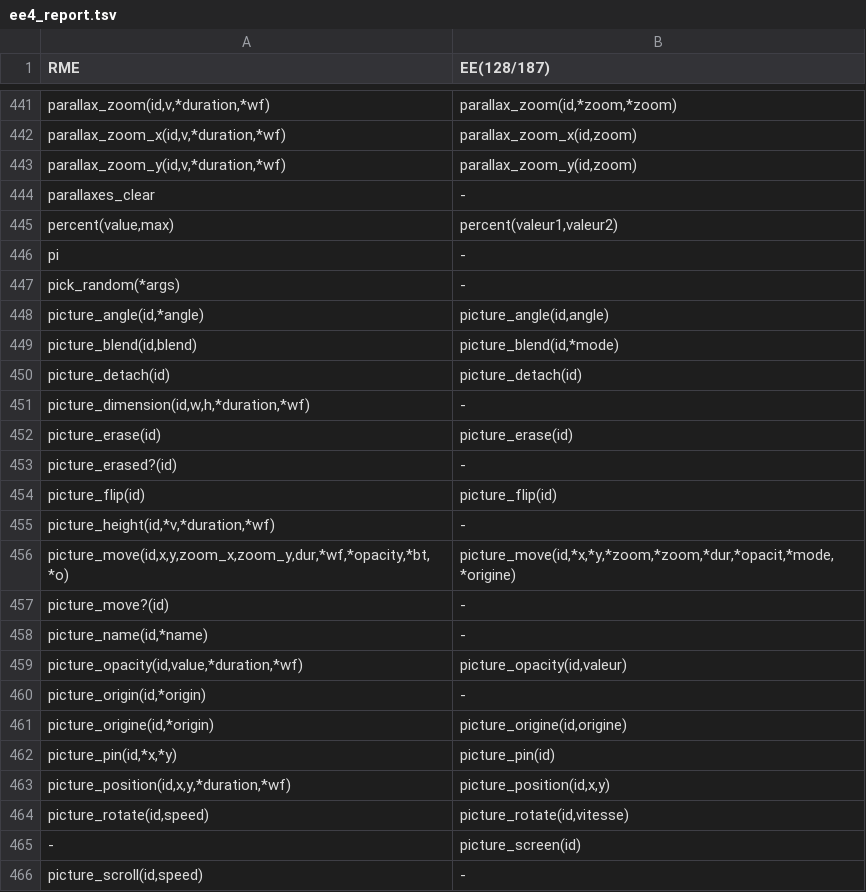
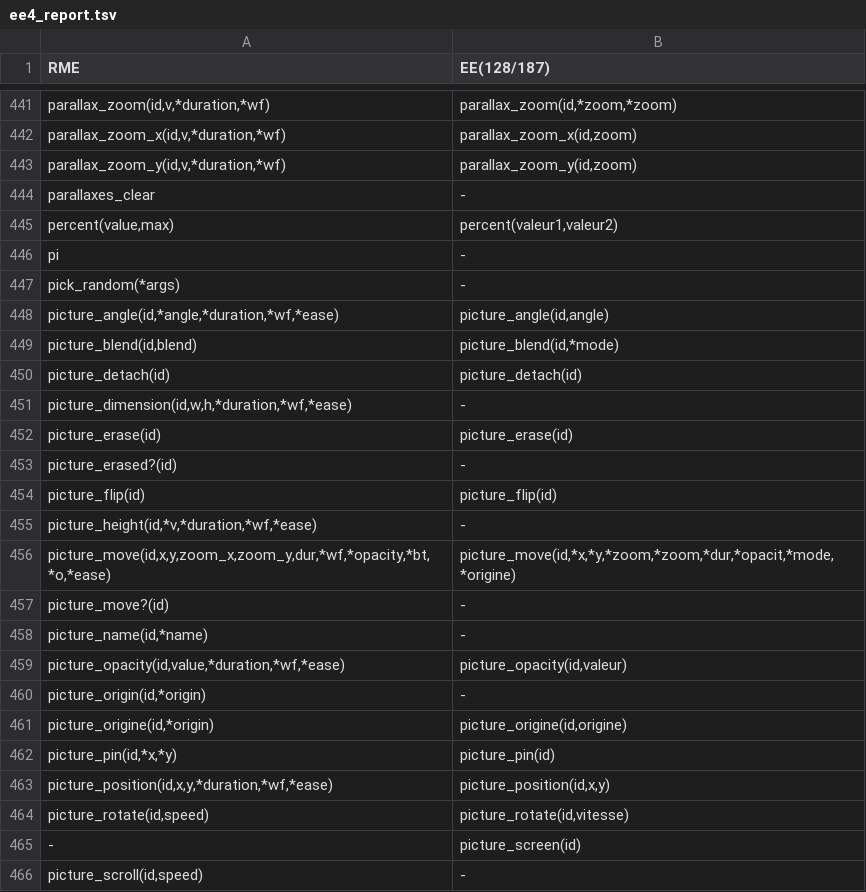
Before and after one commit to RMEx/RME, a TSV file: ee4_report.tsv, drawn as a sheet; only a part is shown, gaps mark what is left out; the diff covers the shown part only.

```diff
--- a/ee4_report.tsv
+++ b/ee4_report.tsv
@@ -447,6 +447,6 @@ pi	-
 pick_random(*args)	-
-picture_angle(id,*angle)	picture_angle(id,angle)
+picture_angle(id,*angle,*duration,*wf,*ease)	picture_angle(id,angle)
 picture_blend(id,blend)	picture_blend(id,*mode)
 picture_detach(id)	picture_detach(id)
-picture_dimension(id,w,h,*duration,*wf)	-
+picture_dimension(id,w,h,*duration,*wf,*ease)	-
 picture_erase(id)	picture_erase(id)
@@ -454,7 +454,7 @@ picture_erased?(id)	-
 picture_flip(id)	picture_flip(id)
-picture_height(id,*v,*duration,*wf)	-
-picture_move(id,x,y,zoom_x,zoom_y,dur,*wf,*opacity,*bt,*o)	picture_move(id,*x,*y,*zoom,*zoom,*dur,*opacit,*mode,*origine)
+picture_height(id,*v,*duration,*wf,*ease)	-
+picture_move(id,x,y,zoom_x,zoom_y,dur,*wf,*opacity,*bt,*o,*ease)	picture_move(id,*x,*y,*zoom,*zoom,*dur,*opacit,*mode,*origine)
 picture_move?(id)	-
 picture_name(id,*name)	-
-picture_opacity(id,value,*duration,*wf)	picture_opacity(id,valeur)
+picture_opacity(id,value,*duration,*wf,*ease)	picture_opacity(id,valeur)
 picture_origin(id,*origin)	-
@@ -462,3 +462,3 @@ picture_origine(id,*origin)	picture_origine(id,origine)
 picture_pin(id,*x,*y)	picture_pin(id)
-picture_position(id,x,y,*duration,*wf)	picture_position(id,x,y)
+picture_position(id,x,y,*duration,*wf,*ease)	picture_position(id,x,y)
 picture_rotate(id,speed)	picture_rotate(id,vitesse)
```
Also changed, not shown: 7 edited cells elsewhere in this file, 17 other files.
